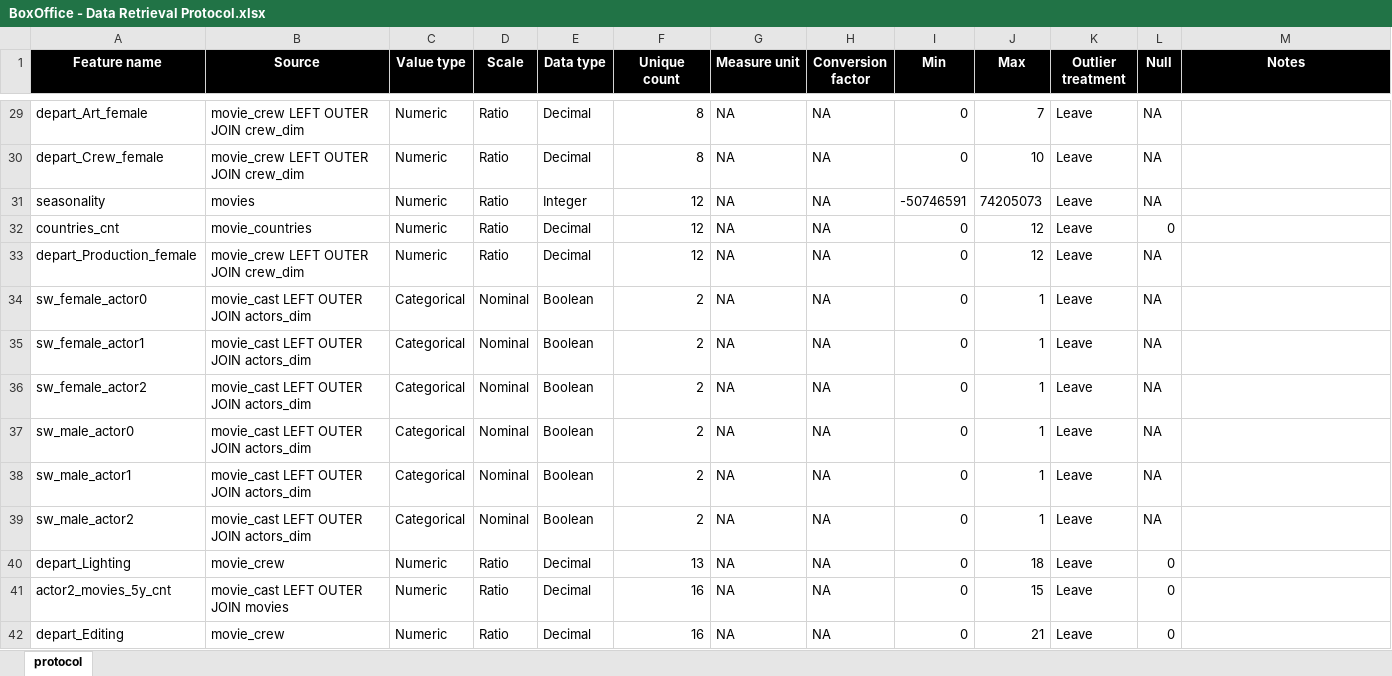
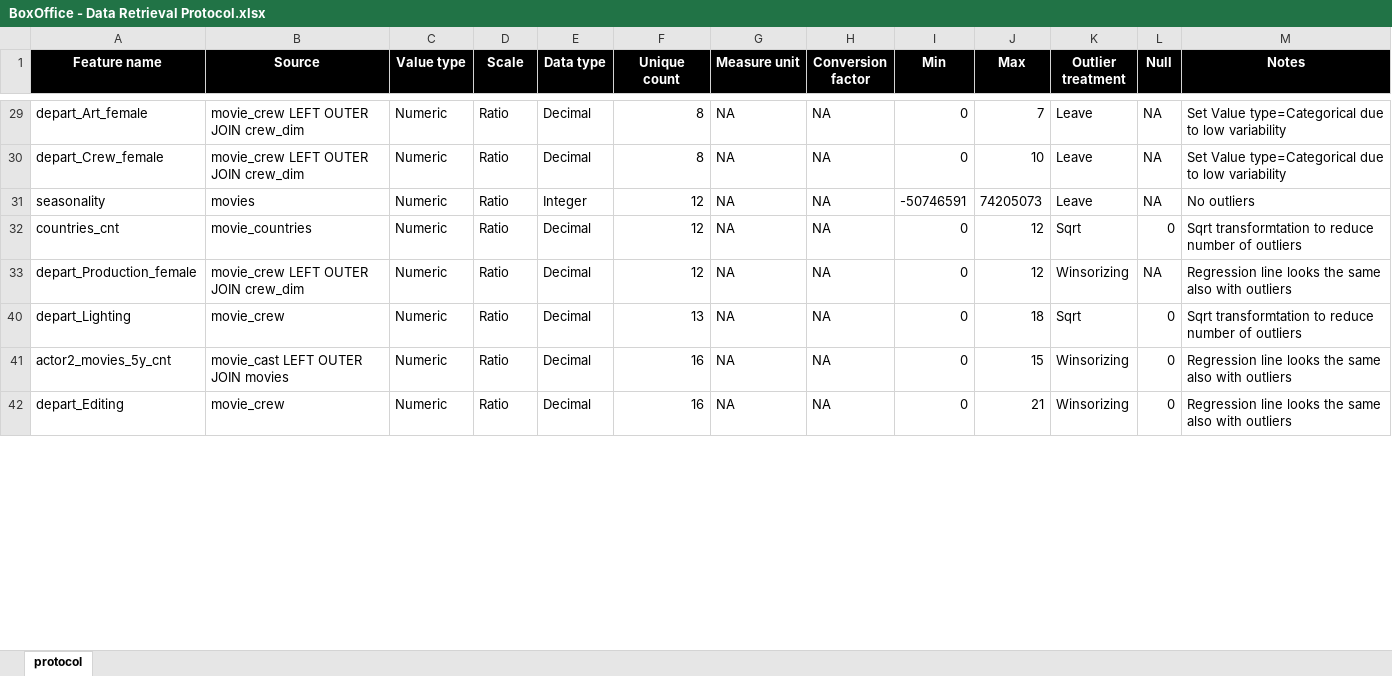
Before and after one commit to vladip1/DataScience, an Excel workbook: project/BoxOffice - Data Retrieval Protocol.xlsx, sheet protocol, drawn as a sheet; only a part is shown, gaps mark what is left out; values as stored, in another font and other column widths than the file's, no borders; the diff covers the shown part only; the diff names each change by its address in the sheet, - before the commit and + after, or states it on an @@ line.

```diff
--- a/project/BoxOffice - Data Retrieval Protocol.xlsx (sheet protocol)
+++ b/project/BoxOffice - Data Retrieval Protocol.xlsx (sheet protocol)
-M29:M30 (Notes): (empty)
+M29:M30 (Notes): Set Value type=Categorical due to low variability
-M31 (Notes): (empty)
+M31 (Notes): No outliers
-K32 (Outlier treatment): Leave
+K32 (Outlier treatment): Sqrt
-M32 (Notes): (empty)
+M32 (Notes): Sqrt transformtation to reduce number of outliers
-K33 (Outlier treatment): Leave
+K33 (Outlier treatment): Winsorizing
-M33 (Notes): (empty)
+M33 (Notes): Regression line looks the same also with outliers
@@ row 34 hidden: sw_female_actor0 | movie_cast LEFT OUTER JOIN actors_dim | Categorical | Nominal | Boolean | 2 | NA | NA | 0 | 1 | Leave | NA @@
@@ row 35 hidden: sw_female_actor1 | movie_cast LEFT OUTER JOIN actors_dim | Categorical | Nominal | Boolean | 2 | NA | NA | 0 | 1 | Leave | NA @@
@@ row 36 hidden: sw_female_actor2 | movie_cast LEFT OUTER JOIN actors_dim | Categorical | Nominal | Boolean | 2 | NA | NA | 0 | 1 | Leave | NA @@
@@ row 37 hidden: sw_male_actor0 | movie_cast LEFT OUTER JOIN actors_dim | Categorical | Nominal | Boolean | 2 | NA | NA | 0 | 1 | Leave | NA @@
@@ row 38 hidden: sw_male_actor1 | movie_cast LEFT OUTER JOIN actors_dim | Categorical | Nominal | Boolean | 2 | NA | NA | 0 | 1 | Leave | NA @@
@@ row 39 hidden: sw_male_actor2 | movie_cast LEFT OUTER JOIN actors_dim | Categorical | Nominal | Boolean | 2 | NA | NA | 0 | 1 | Leave | NA @@
-K40 (Outlier treatment): Leave
+K40 (Outlier treatment): Sqrt
-M40 (Notes): (empty)
+M40 (Notes): Sqrt transformtation to reduce number of outliers
-K41:K42 (Outlier treatment): Leave
+K41:K42 (Outlier treatment): Winsorizing
-M41:M42 (Notes): (empty)
+M41:M42 (Notes): Regression line looks the same also with outliers
```
Also changed, not shown: 37 hidden or unhidden rows and 58 edited cells elsewhere in this sheet, 3 other files.
